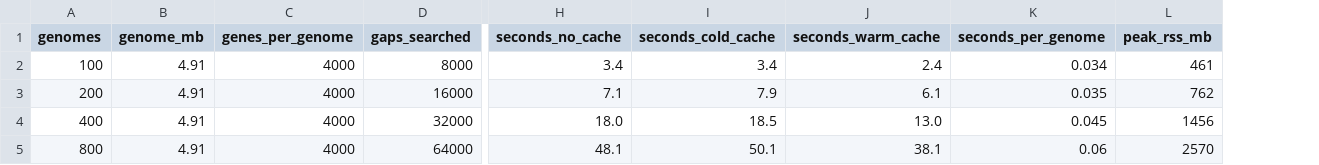
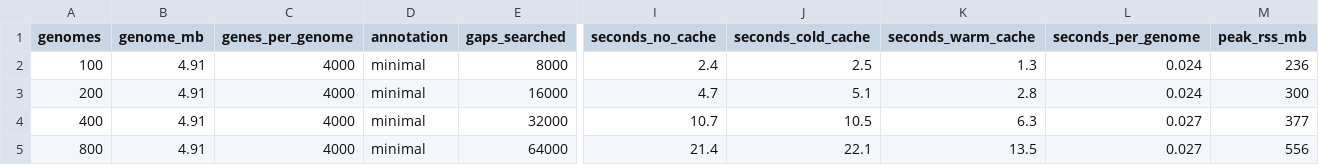
Before and after one commit to PathoGenOmics-Lab/recore, a TSV file: benchmarks/search_scaling_metrics.tsv, drawn as a sheet; only a part is shown, gaps mark what is left out; addresses are those after the commit; the diff names each change by its address in the sheet, - before the commit and + after, or states it on an @@ line.

Commit message:
perf: keep annotations and gene lookups compact, so memory stops growing megabytes per genome
Each genome's GFF was held as a String per name in up to six maps, and its gene-to-cluster lookup as a map of every name, copied again for the corrected matrix: 3.4 MB per genome with minimal GFFs and 6.2 MB with PGAP-style ones. Names now live once per genome in one buffer with a sorted hash table, the lookup is one cluster per name corrected in place, matrix cells are one string per cluster, and the block and context tables are built in chunks bounded by genome-cluster pairs, the contexts now in parallel. On 800 synthetic genomes peak memory goes from 2.8 to 0.56 GB (5.5 to 1.0 GB with PGAP-style GFFs) and run time from 33 to 22 seconds, with every output byte for byte the same.

```diff
--- a/benchmarks/search_scaling_metrics.tsv
+++ b/benchmarks/search_scaling_metrics.tsv
+column D (annotation), rows 2-5: all minimal
-I2 (seconds_no_cache): 3.4
+I2 (seconds_no_cache): 2.4
-J2 (seconds_cold_cache): 3.4
+J2 (seconds_cold_cache): 2.5
-K2 (seconds_warm_cache): 2.4
+K2 (seconds_warm_cache): 1.3
-L2 (seconds_per_genome): 0.034
+L2 (seconds_per_genome): 0.024
-M2 (peak_rss_mb): 461
+M2 (peak_rss_mb): 236
-I3 (seconds_no_cache): 7.1
+I3 (seconds_no_cache): 4.7
-J3 (seconds_cold_cache): 7.9
+J3 (seconds_cold_cache): 5.1
-K3 (seconds_warm_cache): 6.1
+K3 (seconds_warm_cache): 2.8
-L3 (seconds_per_genome): 0.035
+L3 (seconds_per_genome): 0.024
-M3 (peak_rss_mb): 762
+M3 (peak_rss_mb): 300
-I4 (seconds_no_cache): 18.0
+I4 (seconds_no_cache): 10.7
-J4 (seconds_cold_cache): 18.5
+J4 (seconds_cold_cache): 10.5
-K4 (seconds_warm_cache): 13.0
+K4 (seconds_warm_cache): 6.3
-L4 (seconds_per_genome): 0.045
+L4 (seconds_per_genome): 0.027
-M4 (peak_rss_mb): 1456
+M4 (peak_rss_mb): 377
-I5 (seconds_no_cache): 48.1
+I5 (seconds_no_cache): 21.4
-J5 (seconds_cold_cache): 50.1
+J5 (seconds_cold_cache): 22.1
-K5 (seconds_warm_cache): 38.1
+K5 (seconds_warm_cache): 13.5
-L5 (seconds_per_genome): 0.06
+L5 (seconds_per_genome): 0.027
-M5 (peak_rss_mb): 2570
+M5 (peak_rss_mb): 556
```
Also changed, not shown: 19 other files.
